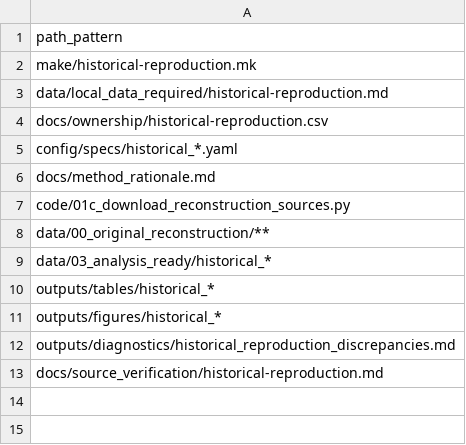
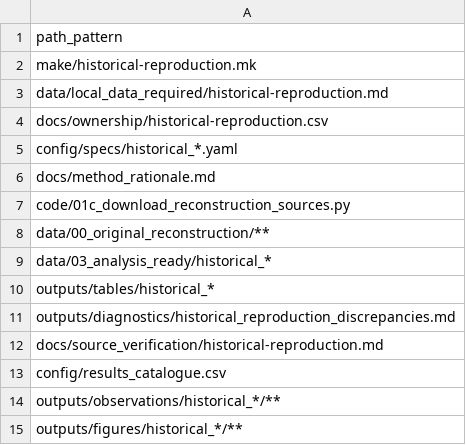
Before and after one commit to open-reanalysis/how-economic-inequality-harms-societies, a CSV file: docs/ownership/historical-reproduction.csv, drawn as a sheet.

```diff
--- a/docs/ownership/historical-reproduction.csv
+++ b/docs/ownership/historical-reproduction.csv
@@ -10,4 +10,6 @@ data/03_analysis_ready/historical_*
 outputs/tables/historical_*
-outputs/figures/historical_*
 outputs/diagnostics/historical_reproduction_discrepancies.md
 docs/source_verification/historical-reproduction.md
+config/results_catalogue.csv
+outputs/observations/historical_*/**
+outputs/figures/historical_*/**
```
Also changed, not shown: docs/goal_traceability.csv, docs/ownership/report.csv, 18 other files.
